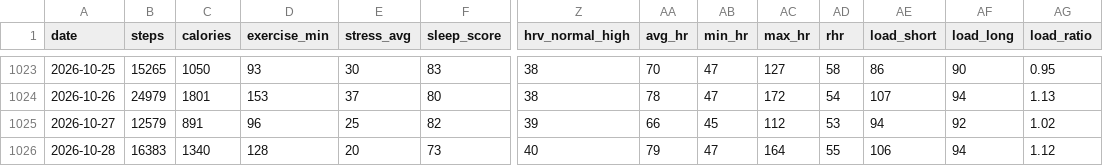
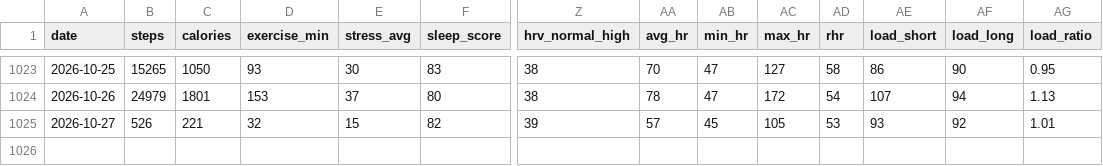
Before and after one commit to zhubao315/health, a CSV file: data/daily.csv, drawn as a sheet; only a part is shown, gaps mark what is left out; rows hold the shown columns only; the diff names each change by its address in the sheet, - before the commit and + after, or states it on an @@ line.

```diff
--- a/data/daily.csv
+++ b/data/daily.csv
-B1025 (steps): 12579
+B1025 (steps): 526
-C1025 (calories): 891
+C1025 (calories): 221
-D1025 (exercise_min): 96
+D1025 (exercise_min): 32
-E1025 (stress_avg): 25
+E1025 (stress_avg): 15
-AA1025 (avg_hr): 66
+AA1025 (avg_hr): 57
-AC1025 (max_hr): 112
+AC1025 (max_hr): 105
-AE1025 (load_short): 94
+AE1025 (load_short): 93
-AG1025 (load_ratio): 1.02
+AG1025 (load_ratio): 1.01
-row 1026: 2026-10-28 | 16383 | 1340 | 128 | 20 | 73 | 40 | 79 | 47 | 164 | 55 | 106 | 94 | 1.12
```
Also changed, not shown: data/activities.csv, data/daily_health.csv, 16 other files.
